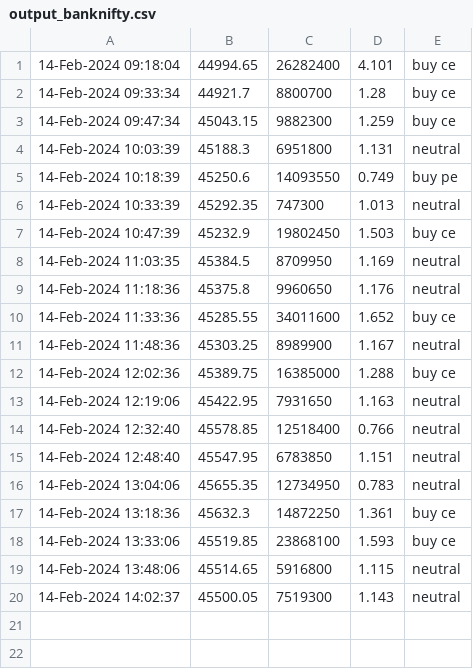
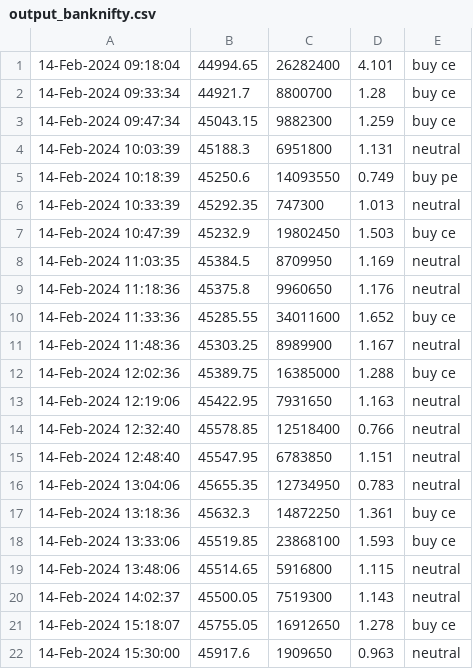
Before and after one commit to anurag3753/weekly_options, a CSV file: data/output_banknifty.csv, drawn as a sheet.

Commit message:
update banknifty

```diff
--- a/data/output_banknifty.csv
+++ b/data/output_banknifty.csv
@@ -20 +20,3 @@
 14-Feb-2024 14:02:37,45500.05,7519300,1.143,neutral
+14-Feb-2024 15:18:07,45755.05,16912650,1.278,buy ce
+14-Feb-2024 15:30:00,45917.6,1909650,0.963,neutral
```
